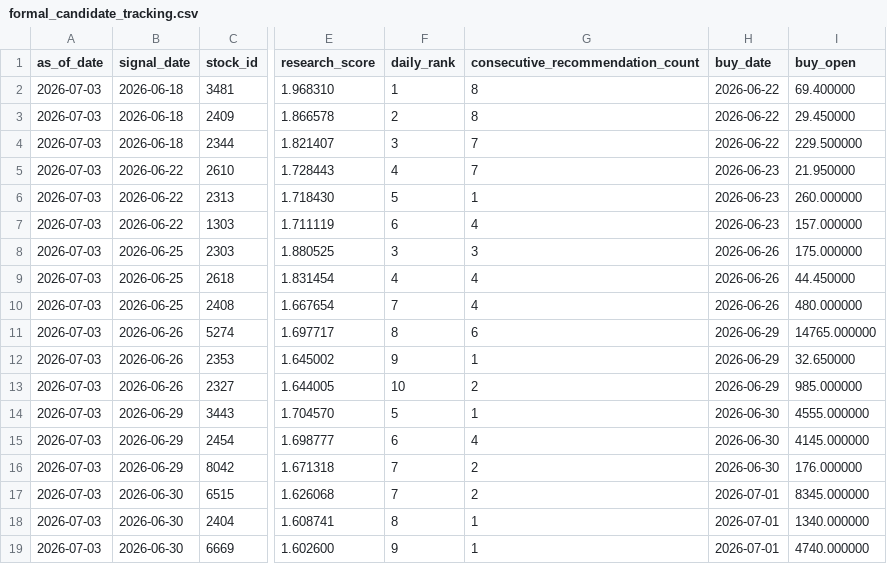
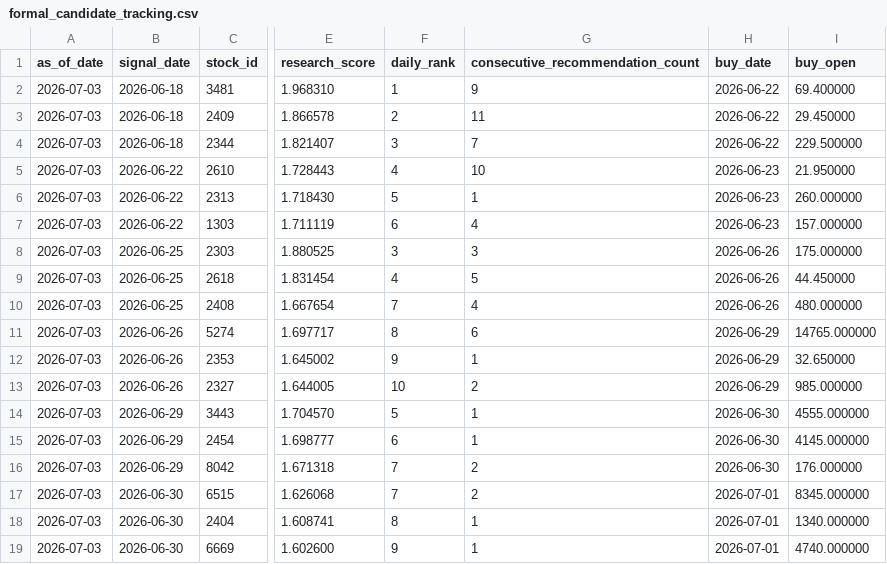
Before and after one commit to lyj5846/Yuchieh, a CSV file: formal_layer/formal_candidate_tracking.csv, drawn as a sheet; only a part is shown, gaps mark what is left out; the diff names each change by its address in the sheet, - before the commit and + after, or states it on an @@ line.

```diff
--- a/formal_layer/formal_candidate_tracking.csv
+++ b/formal_layer/formal_candidate_tracking.csv
-G2 (consecutive_recommendation_count): 8
+G2 (consecutive_recommendation_count): 9
-G3 (consecutive_recommendation_count): 8
+G3 (consecutive_recommendation_count): 11
-G5 (consecutive_recommendation_count): 7
+G5 (consecutive_recommendation_count): 10
-G9 (consecutive_recommendation_count): 4
+G9 (consecutive_recommendation_count): 5
-G15 (consecutive_recommendation_count): 4
+G15 (consecutive_recommendation_count): 1
```
Also changed, not shown: formal_layer/formal_signal_ledger.csv, validation_layer/main_model_calibration.csv, 35 other files.
